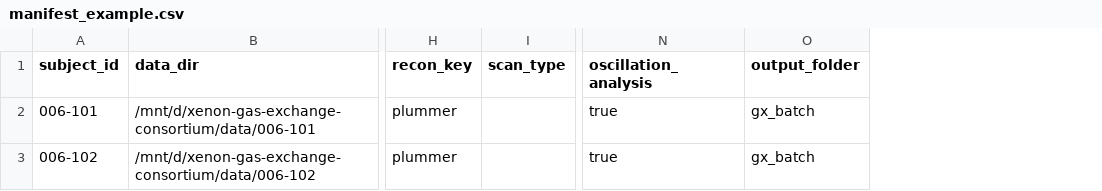
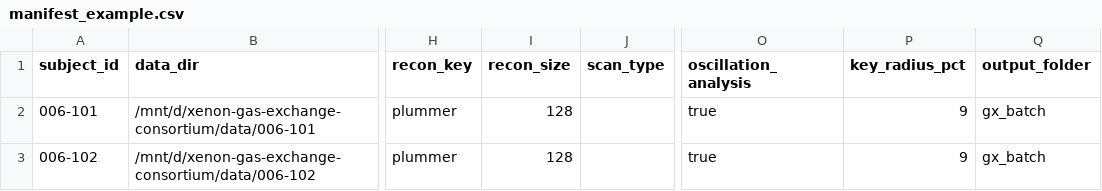
Before and after one commit to TeamXenonDuke/xenon-gas-exchange-consortium, a CSV file: manifest/manifest_example.csv, drawn as a sheet; only a part is shown, gaps mark what is left out; the diff names each change by its address in the sheet, - before the commit and + after, or states it on an @@ line.

```diff
--- a/manifest/manifest_example.csv
+++ b/manifest/manifest_example.csv
+column I (recon_size), rows 2-3: 128 | 128
+column P (key_radius_pct), rows 2-3: 9 | 9
```
Also changed, not shown: 3 other files.
